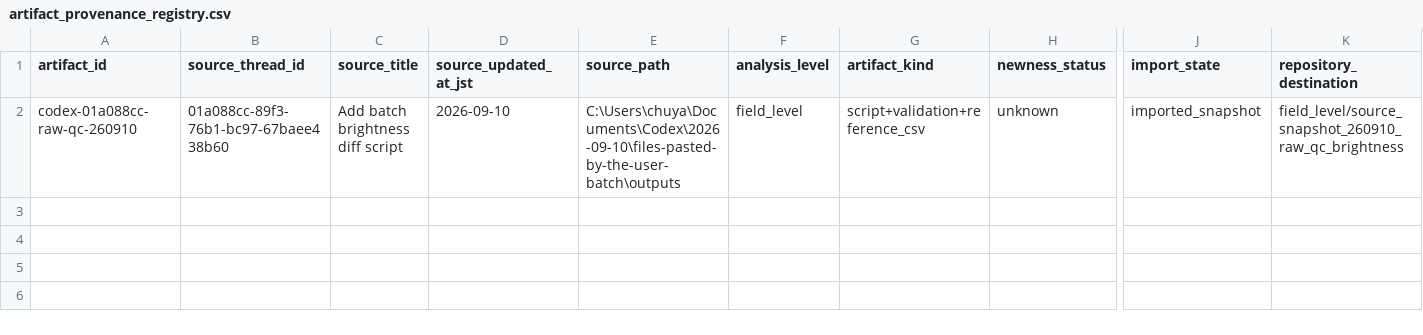
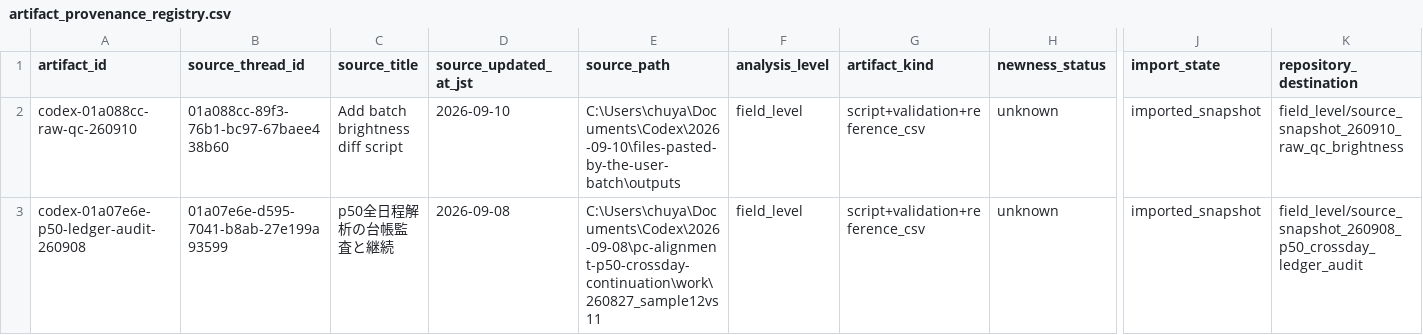
Before and after one commit to chuya-dell/PC-alignment-Codex, a CSV file: data/raw/artifact_provenance_registry.csv, drawn as a sheet; only a part is shown, gaps mark what is left out; rows hold the shown columns only; the diff names each change by its address in the sheet, - before the commit and + after, or states it on an @@ line.

Commit message:
Archive 260827 field-level ledger audit snapshot

```diff
--- a/data/raw/artifact_provenance_registry.csv
+++ b/data/raw/artifact_provenance_registry.csv
+row 3: codex-01a07e6e-p50-ledger-audit-260908 | 01a07e6e-d595-7041-b8ab-27e199a93599 | p50全日程解析の台帳監査と継続 | 2026-09-08 | C:\Users\chuya\Documents\Codex\2026-09-08\pc-alignment-p50-crossday-continuation\work\260827_sample12vs11 | field_level | script+validation+reference_csv | unknown | imported_snapshot | field_level/source_snapshot_260908_p50_crossday_ledger_audit
```
Also changed, not shown: 8 other files.
